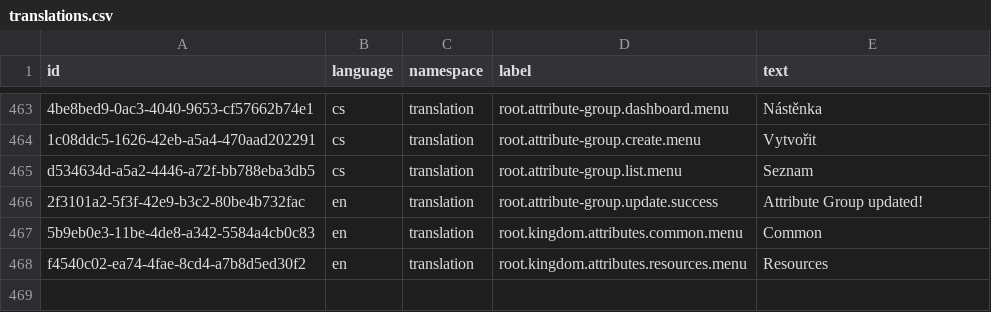
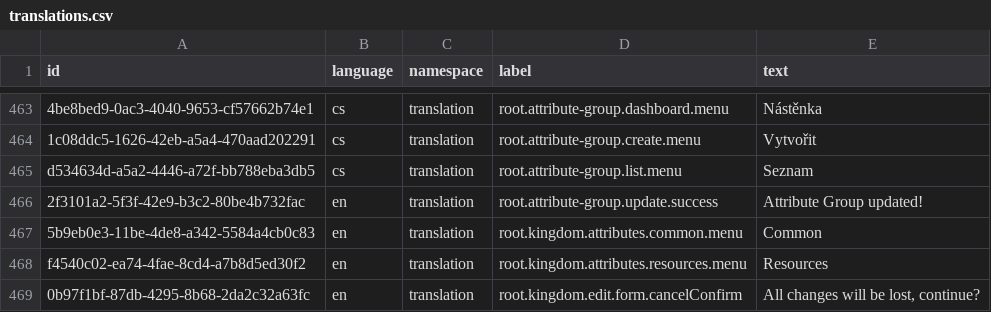
Before and after one commit to marek-hanzal/DeRivean, a CSV file: src/main/resources/upgrade/u2020_11_13/translations.csv, drawn as a sheet; only a part is shown, gaps mark what is left out; the diff names each change by its address in the sheet, - before the commit and + after, or states it on an @@ line.

Commit message:
Server: Added list endpoint for attribute groups

```diff
--- a/src/main/resources/upgrade/u2020_11_13/translations.csv
+++ b/src/main/resources/upgrade/u2020_11_13/translations.csv
+row 469: 0b97f1bf-87db-4295-8b68-2da2c32a63fc | en | translation | root.kingdom.edit.form.cancelConfirm | All changes will be lost, continue?
```
Also changed, not shown: 8 other files.
